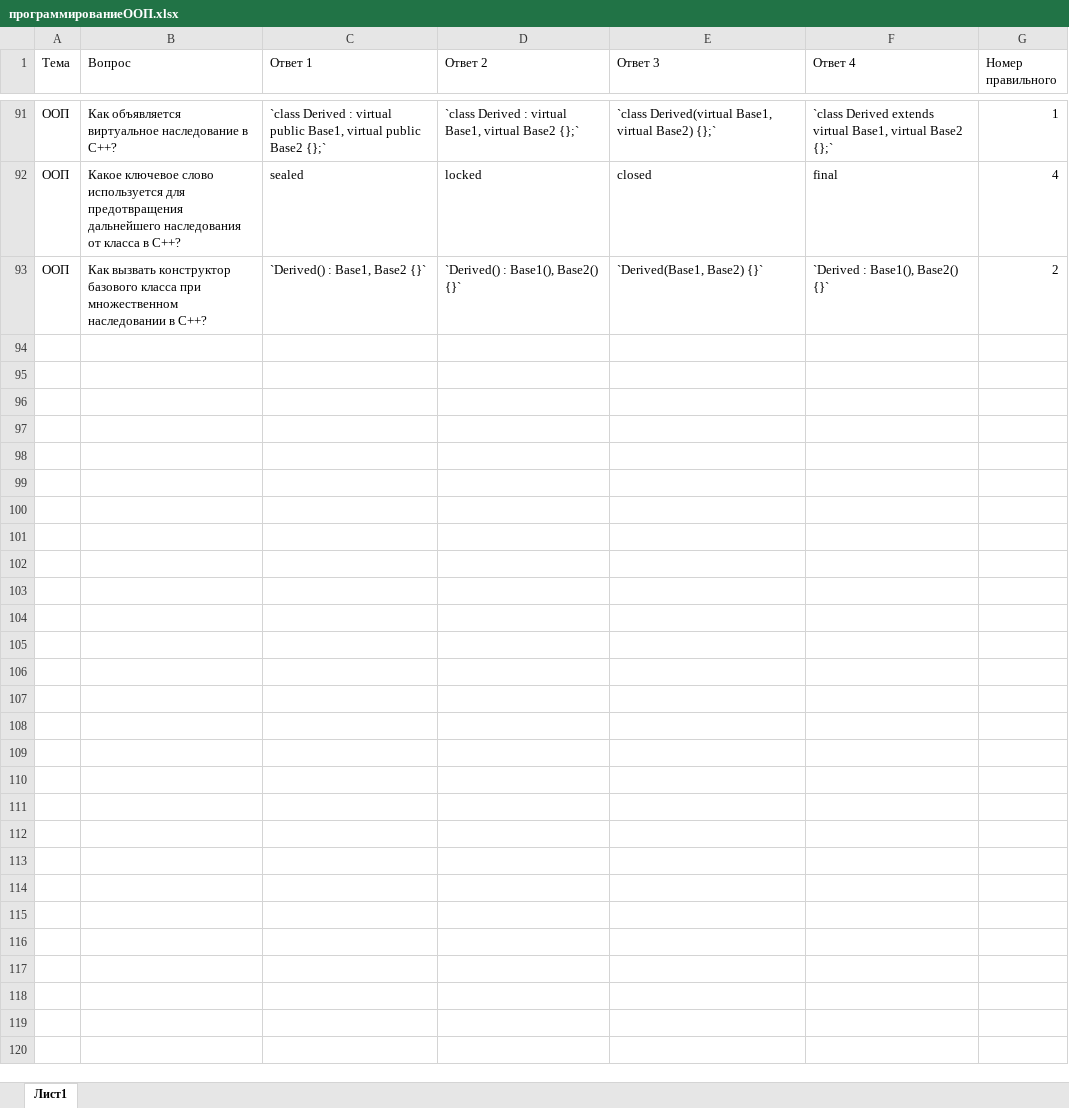
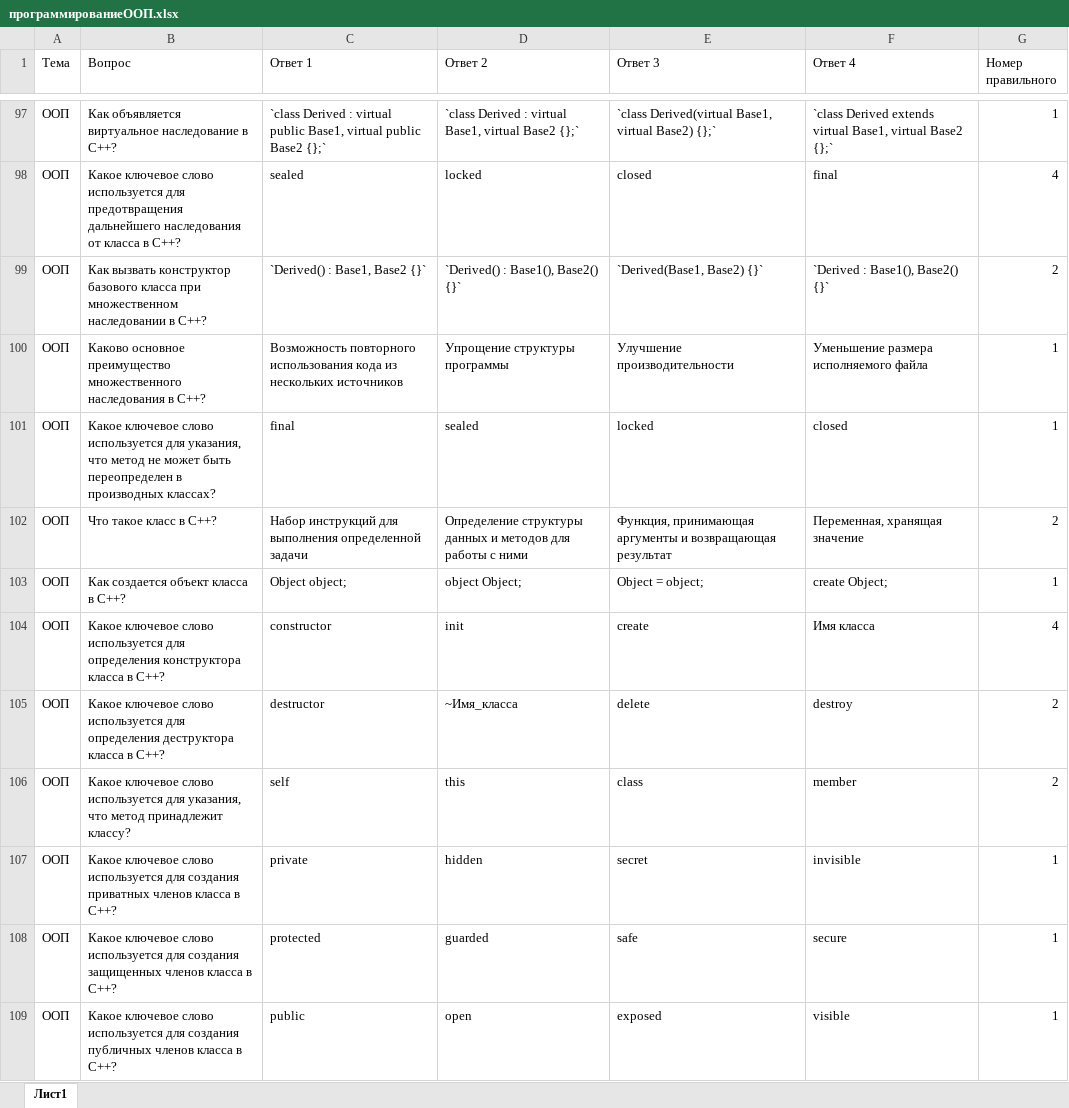
Before and after one commit to MaryKreslin/testgen, an Excel workbook: тесты/программированиеООП.xlsx, sheet Лист1, drawn as a sheet; only a part is shown, gaps mark what is left out; values as stored, in another font and other column widths than the file's, no borders; the diff covers the shown part only; the diff names each change by its address in the sheet, - before the commit and + after, or states it on an @@ line.

```diff
--- a/тесты/программированиеООП.xlsx (sheet Лист1)
+++ b/тесты/программированиеООП.xlsx (sheet Лист1)
+row 100: ООП | Каково основное преимущество множественного наследования в C++? | Возможность повторного использования кода из нескольких источников | Упрощение структуры программы | Улучшение производительности | Уменьшение размера исполняемого файла | 1
+row 101: ООП | Какое ключевое слово используется для указания, что метод не может быть переопределен в производных классах? | final | sealed | locked | closed | 1
+row 102: ООП | Что такое класс в C++? | Набор инструкций для выполнения определенной задачи | Определение структуры данных и методов для работы с ними | Функция, принимающая аргументы и возвращающая результат | Переменная, хранящая значение | 2
+row 103: ООП | Как создается объект класса в C++? | Object object; | object Object; | Object = object; | create Object; | 1
+row 104: ООП | Какое ключевое слово используется для определения конструктора класса в C++? | constructor | init | create | Имя класса | 4
+row 105: ООП | Какое ключевое слово используется для определения деструктора класса в C++? | destructor | ~Имя_класса | delete | destroy | 2
+row 106: ООП | Какое ключевое слово используется для указания, что метод принадлежит классу? | self | this | class | member | 2
+row 107: ООП | Какое ключевое слово используется для создания приватных членов класса в C++? | private | hidden | secret | invisible | 1
+row 108: ООП | Какое ключевое слово используется для создания защищенных членов класса в C++? | protected | guarded | safe | secure | 1
+row 109: ООП | Какое ключевое слово используется для создания публичных членов класса в C++? | public | open | exposed | visible | 1
```
Also changed, not shown: 45 added rows and 8 removed rows elsewhere in this sheet, 18 other files.
